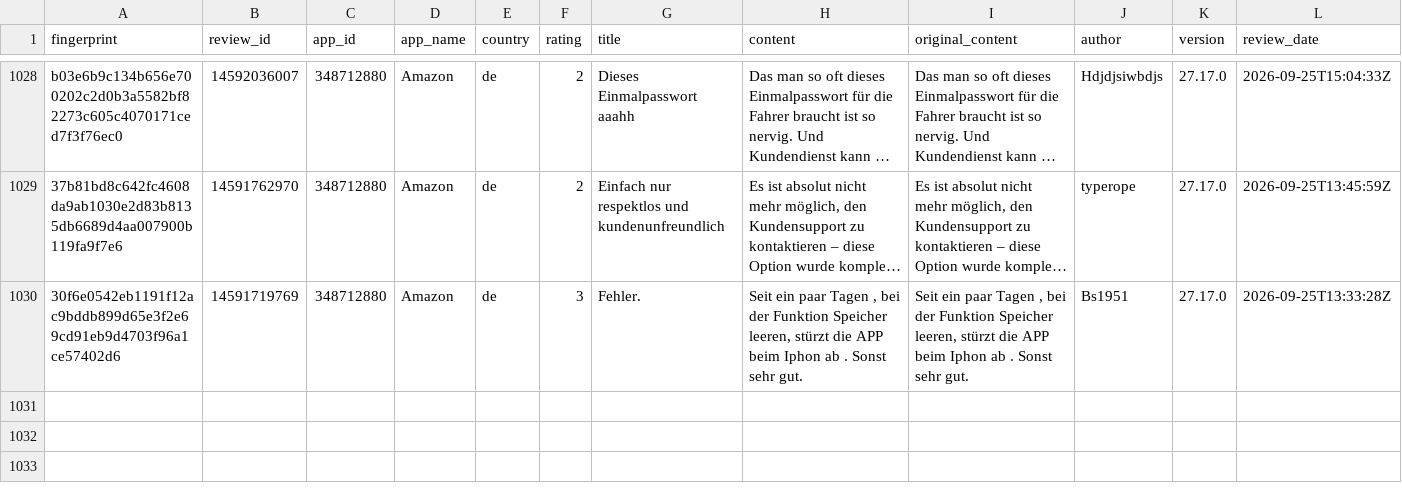
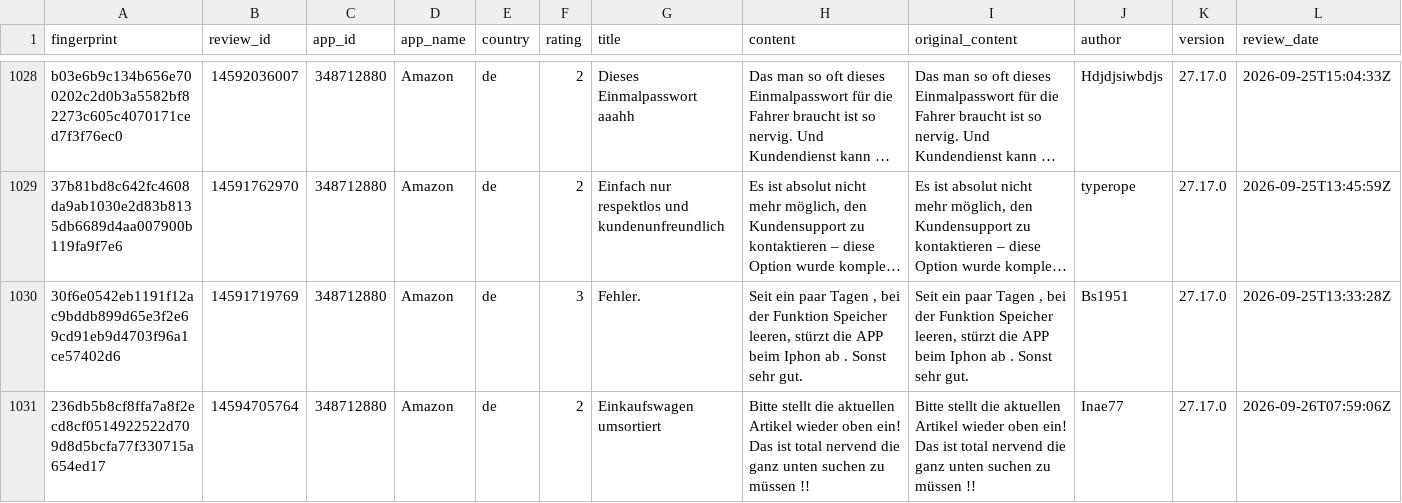
Before and after one commit to pickmiu/appstore-public-data, a CSV file: data/reviews_348712880_Amazon_de.csv, drawn as a sheet; only a part is shown, gaps mark what is left out; long unchanged cells end in …; rows hold the shown columns only; ↵ is a line break in a cell; the diff covers the shown part only; the diff names each change by its address in the sheet, - before the commit and + after, or states it on an @@ line.

```diff
--- a/data/reviews_348712880_Amazon_de.csv
+++ b/data/reviews_348712880_Amazon_de.csv
+row 1031: 236db5b8cf8ffa7a8f2ecd8cf0514922522d709d8d5bcfa77f330715a654ed17 | 14594705764 | 348712880 | Amazon | de | 2 | Einkaufswagen umsortiert | Bitte stellt die aktuellen Artikel wieder oben ein! ↵ Das ist total nervend die ganz unten suchen zu müssen !! | Bitte stellt die aktuellen Artikel wieder oben ein! ↵ Das ist total nervend die ganz unten suchen zu müssen !! | Inae77 | 27.17.0 | 2026-09-26T07:59:06Z
```
Also changed, not shown: 1 added row elsewhere in this file, data/reviews_387682726_淘宝_cn.csv, data/reviews_6743828427_蚂蚁阿福_cn.csv, 11 other files.
